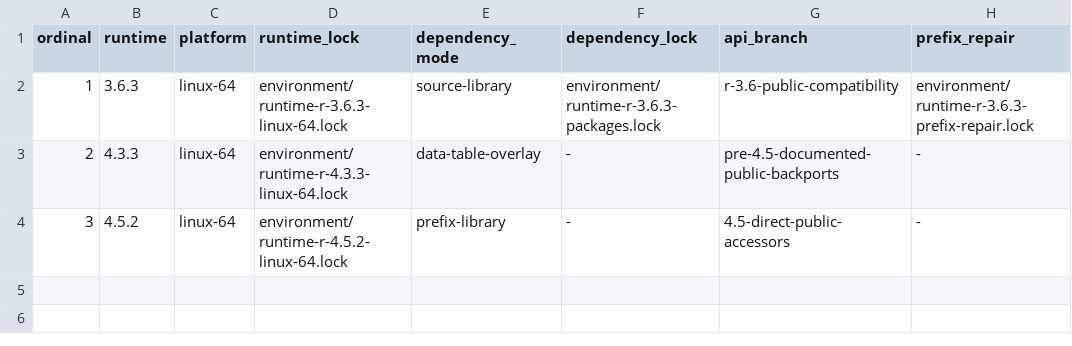
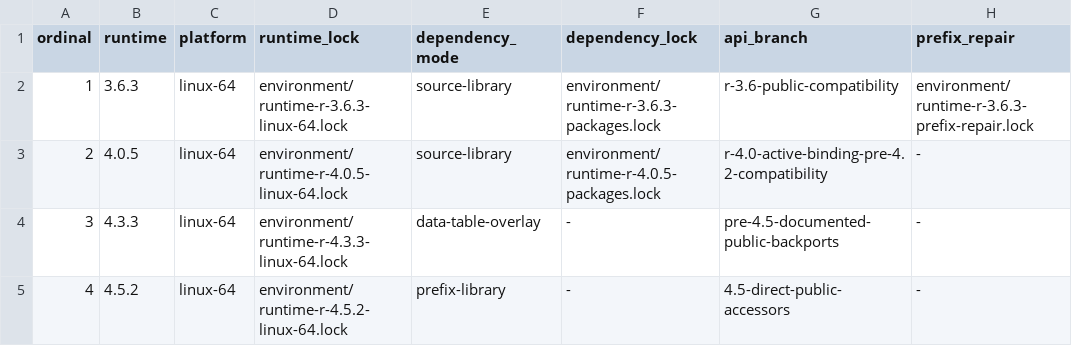
Before and after one commit to mlr-org/paradox, a TSV file: environment/runtime-matrix.tsv, drawn as a sheet.

```diff
--- a/environment/runtime-matrix.tsv
+++ b/environment/runtime-matrix.tsv
@@ -2,3 +2,4 @@ ordinal	runtime	platform	runtime_lock	dependency_mode	dependency_lock	api_branch
 1	3.6.3	linux-64	environment/runtime-r-3.6.3-linux-64.lock	source-library	environment/runtime-r-3.6.3-packages.lock	r-3.6-public-compatibility	environment/runtime-r-3.6.3-prefix-repair.lock
-2	4.3.3	linux-64	environment/runtime-r-4.3.3-linux-64.lock	data-table-overlay	-	pre-4.5-documented-public-backports	-
-3	4.5.2	linux-64	environment/runtime-r-4.5.2-linux-64.lock	prefix-library	-	4.5-direct-public-accessors	-
+2	4.0.5	linux-64	environment/runtime-r-4.0.5-linux-64.lock	source-library	environment/runtime-r-4.0.5-packages.lock	r-4.0-active-binding-pre-4.2-compatibility	-
+3	4.3.3	linux-64	environment/runtime-r-4.3.3-linux-64.lock	data-table-overlay	-	pre-4.5-documented-public-backports	-
+4	4.5.2	linux-64	environment/runtime-r-4.5.2-linux-64.lock	prefix-library	-	4.5-direct-public-accessors	-
```
Also changed, not shown: environment/runtime-matrix-result-skips.tsv, 27 other files.
